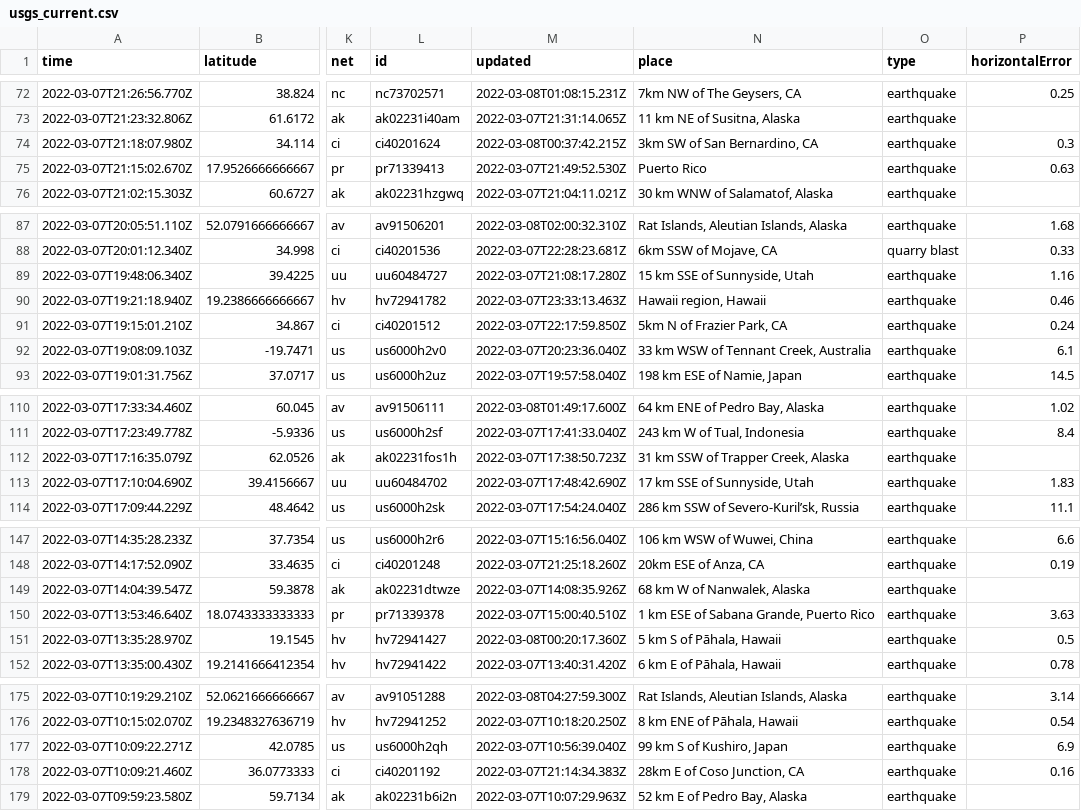
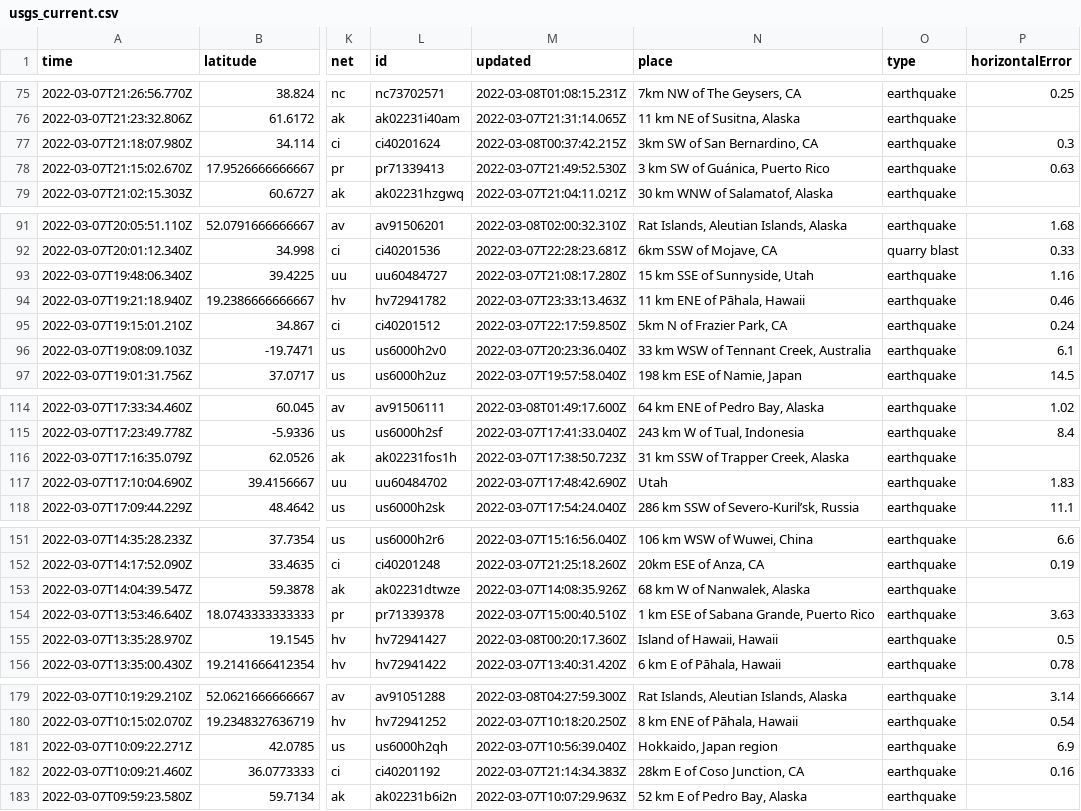
Before and after one commit to rachelll4/git-actions-nicar, a CSV file: usgs_current.csv, drawn as a sheet; only a part is shown, gaps mark what is left out; addresses are those after the commit; the diff covers the shown part only; the diff names each change by its address in the sheet, - before the commit and + after, or states it on an @@ line.

```diff
--- a/usgs_current.csv
+++ b/usgs_current.csv
-N78 (place): Puerto Rico
+N78 (place): 3 km SW of Guánica, Puerto Rico
-N94 (place): Hawaii region, Hawaii
+N94 (place): 11 km ENE of Pāhala, Hawaii
-N117 (place): 17 km SSE of Sunnyside, Utah
+N117 (place): Utah
-N155 (place): 5 km S of Pāhala, Hawaii
+N155 (place): Island of Hawaii, Hawaii
-N181 (place): 99 km S of Kushiro, Japan
+N181 (place): Hokkaido, Japan region
```
Also changed, not shown: 4 added rows, 2 removed rows and 5 edited cells elsewhere in this file, 1 other file.
